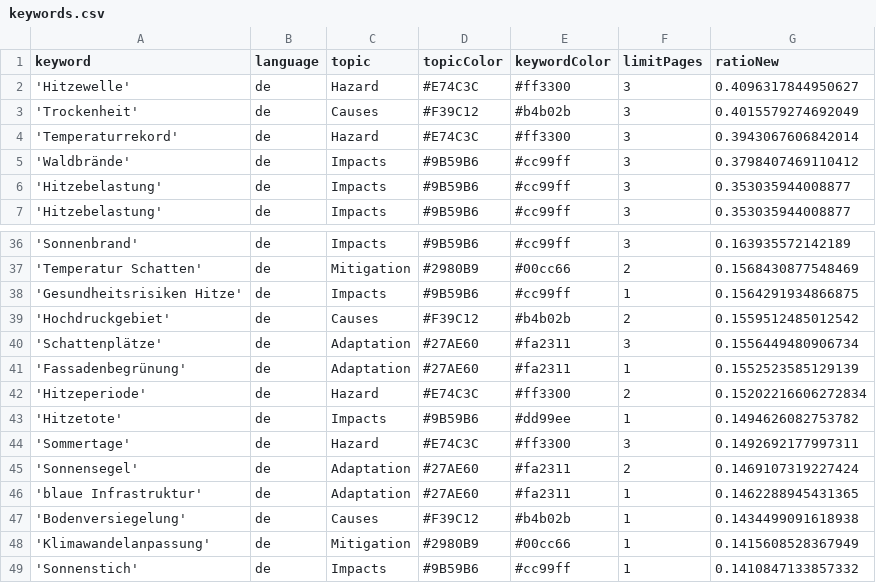
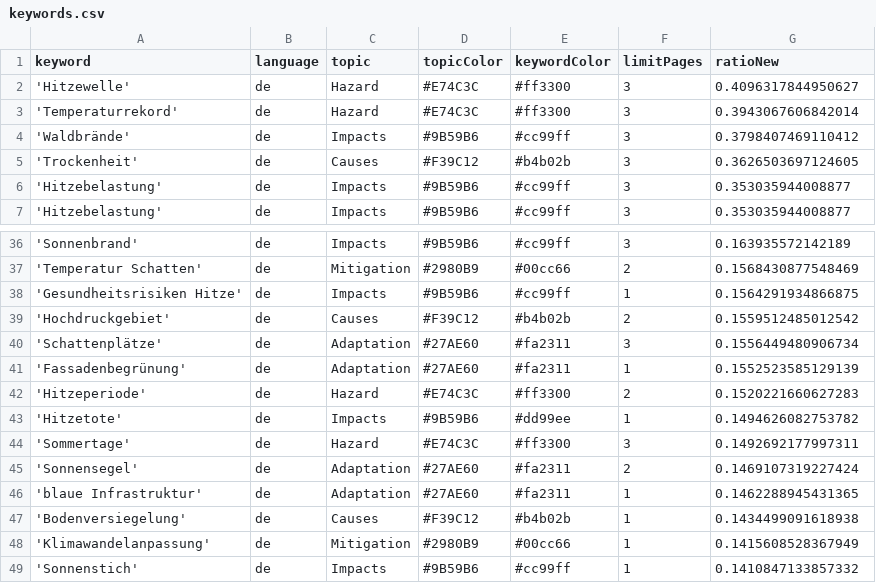
Before and after one commit to hannak555-news/heatIsComing, a CSV file: keywords.csv, drawn as a sheet; only a part is shown, gaps mark what is left out.

```diff
--- a/keywords.csv
+++ b/keywords.csv
@@ -2,5 +2,5 @@ keyword,language,topic,topicColor,keywordColor,limitPages,ratioNew
 'Hitzewelle',de,Hazard,#E74C3C,#ff3300,3,0.4096317844950627
-'Trockenheit',de,Causes,#F39C12,#b4b02b,3,0.4015579274692049
 'Temperaturrekord',de,Hazard,#E74C3C,#ff3300,3,0.3943067606842014
 'Waldbrände',de,Impacts,#9B59B6,#cc99ff,3,0.3798407469110412
+'Trockenheit',de,Causes,#F39C12,#b4b02b,3,0.3626503697124605
 'Hitzebelastung',de,Impacts,#9B59B6,#cc99ff,3,0.353035944008877
@@ -41,3 +41,3 @@ keyword,language,topic,topicColor,keywordColor,limitPages,ratioNew
 'Fassadenbegrünung',de,Adaptation,#27AE60,#fa2311,1,0.1552523585129139
-'Hitzeperiode',de,Hazard,#E74C3C,#ff3300,2,0.15202216606272834
+'Hitzeperiode',de,Hazard,#E74C3C,#ff3300,2,0.1520221660627283
 'Hitzetote',de,Impacts,#9B59B6,#dd99ee,1,0.1494626082753782
```
Also changed, not shown: 1 other file.
